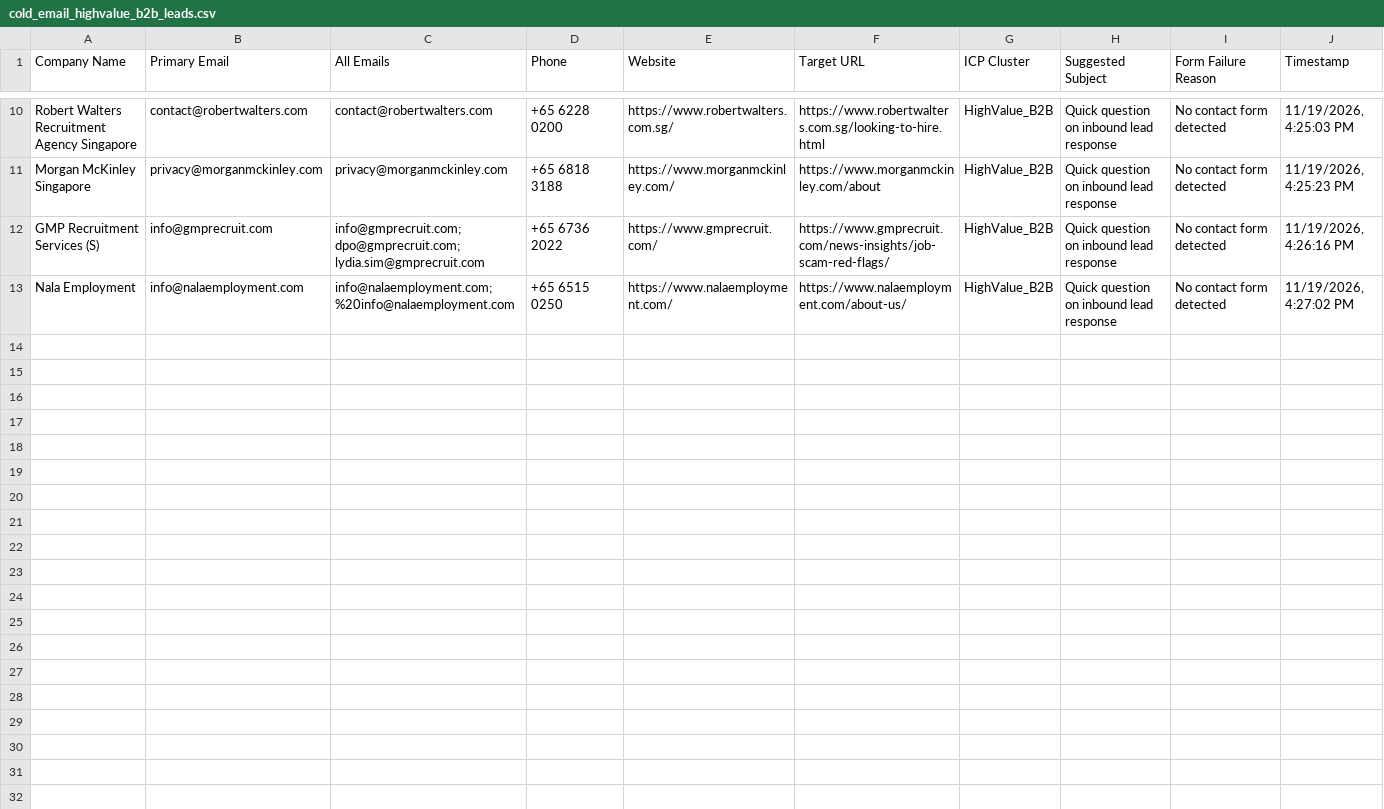
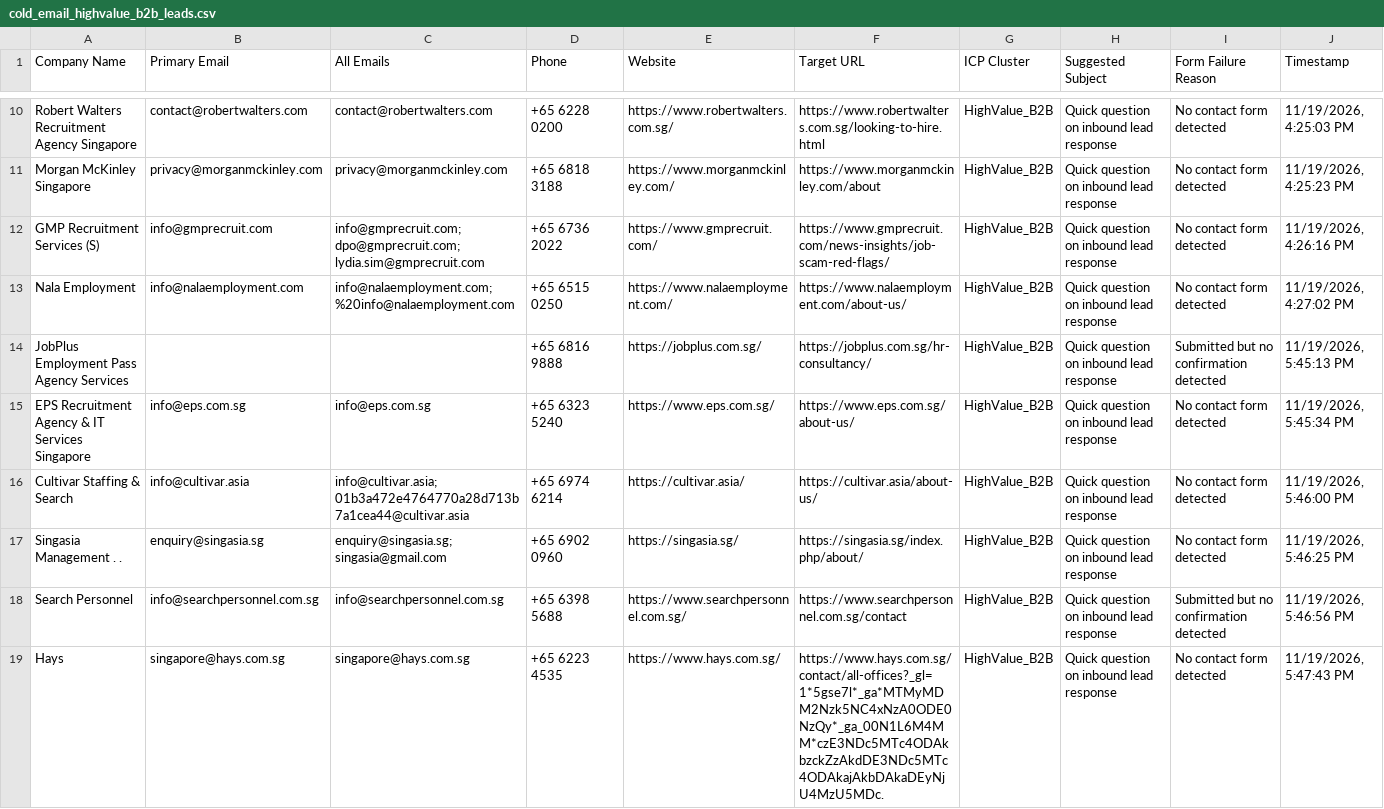
Before and after one commit to AhtehshamSanandwala/outreach-automation, a CSV file: form_results/cold_email_highvalue_b2b_leads.csv, drawn as a sheet; only a part is shown, gaps mark what is left out; the diff covers the shown part only; the diff names each change by its address in the sheet, - before the commit and + after, or states it on an @@ line.

```diff
--- a/form_results/cold_email_highvalue_b2b_leads.csv
+++ b/form_results/cold_email_highvalue_b2b_leads.csv
+row 14: JobPlus Employment Pass Agency Services |  |  | +65 6816 9888 | https://jobplus.com.sg/ | https://jobplus.com.sg/hr-consultancy/ | HighValue_B2B | Quick question on inbound lead response | Submitted but no confirmation detected | 11/19/2026, 5:45:13 PM
+row 15: EPS Recruitment Agency & IT Services Singapore | info@eps.com.sg | info@eps.com.sg | +65 6323 5240 | https://www.eps.com.sg/ | https://www.eps.com.sg/about-us/ | HighValue_B2B | Quick question on inbound lead response | No contact form detected | 11/19/2026, 5:45:34 PM
+row 16: Cultivar Staffing & Search | info@cultivar.asia | info@cultivar.asia; 01b3a472e4764770a28d713b7a1cea44@cultivar.asia | +65 6974 6214 | https://cultivar.asia/ | https://cultivar.asia/about-us/ | HighValue_B2B | Quick question on inbound lead response | No contact form detected | 11/19/2026, 5:46:00 PM
+row 17: Singasia Management . . | enquiry@singasia.sg | enquiry@singasia.sg; singasia@gmail.com | +65 6902 0960 | https://singasia.sg/ | https://singasia.sg/index.php/about/ | HighValue_B2B | Quick question on inbound lead response | No contact form detected | 11/19/2026, 5:46:25 PM
+row 18: Search Personnel | info@searchpersonnel.com.sg | info@searchpersonnel.com.sg | +65 6398 5688 | https://www.searchpersonnel.com.sg/ | https://www.searchpersonnel.com.sg/contact | HighValue_B2B | Quick question on inbound lead response | Submitted but no confirmation detected | 11/19/2026, 5:46:56 PM
+row 19: Hays | singapore@hays.com.sg | singapore@hays.com.sg | +65 6223 4535 | https://www.hays.com.sg/ | https://www.hays.com.sg/contact/all-offices?_gl=1*5gse7l*_ga*MTMyMDM2Nzk5NC4xNzA0ODE0NzQy*_ga_00N1L6M4MM*czE3NDc5MTc4ODAkbzckZzAkdDE3NDc5MTc4ODAkajAkbDAkaDEyNjU4MzU5MDc. | HighValue_B2B | Quick question on inbound lead response | No contact form detected | 11/19/2026, 5:47:43 PM
```
Also changed, not shown: 5 added rows elsewhere in this file, form_results/captcha_blocked.csv, form_results/cold_email_agency_leads.csv, 21 other files.
